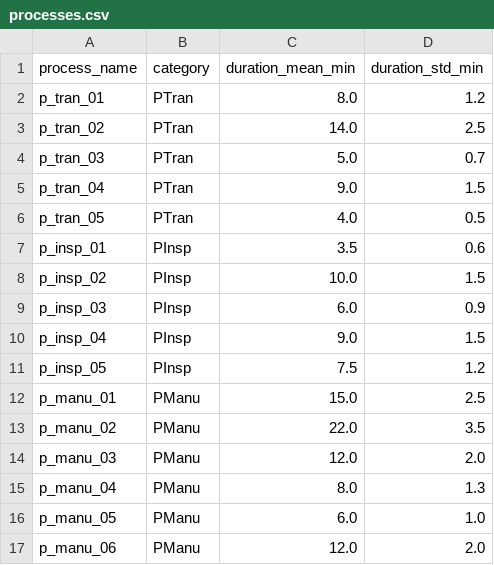
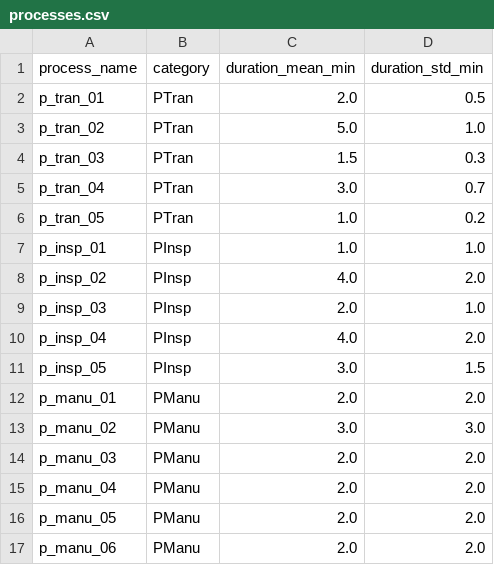
Before and after one commit to jensbeckerAA/Benchmark-Problem-for-Capacity-Planning-in-Remanufacturing, a CSV file: processes.csv, drawn as a sheet.

Commit message:
Update processes.csv

```diff
--- a/processes.csv
+++ b/processes.csv
@@ -1,17 +1,17 @@
 process_name,category,duration_mean_min,duration_std_min
-p_tran_01,PTran,8.0,1.2
-p_tran_02,PTran,14.0,2.5
-p_tran_03,PTran,5.0,0.7
-p_tran_04,PTran,9.0,1.5
-p_tran_05,PTran,4.0,0.5
-p_insp_01,PInsp,3.5,0.6
-p_insp_02,PInsp,10.0,1.5
-p_insp_03,PInsp,6.0,0.9
-p_insp_04,PInsp,9.0,1.5
-p_insp_05,PInsp,7.5,1.2
-p_manu_01,PManu,15.0,2.5
-p_manu_02,PManu,22.0,3.5
-p_manu_03,PManu,12.0,2.0
-p_manu_04,PManu,8.0,1.3
-p_manu_05,PManu,6.0,1.0
-p_manu_06,PManu,12.0,2.0
+p_tran_01,PTran,2.0,0.5
+p_tran_02,PTran,5.0,1.0
+p_tran_03,PTran,1.5,0.3
+p_tran_04,PTran,3.0,0.7
+p_tran_05,PTran,1.0,0.2
+p_insp_01,PInsp,1.0,1.0
+p_insp_02,PInsp,4.0,2.0
+p_insp_03,PInsp,2.0,1.0
+p_insp_04,PInsp,4.0,2.0
+p_insp_05,PInsp,3.0,1.5
+p_manu_01,PManu,2.0,2.0
+p_manu_02,PManu,3.0,3.0
+p_manu_03,PManu,2.0,2.0
+p_manu_04,PManu,2.0,2.0
+p_manu_05,PManu,2.0,2.0
+p_manu_06,PManu,2.0,2.0
```
